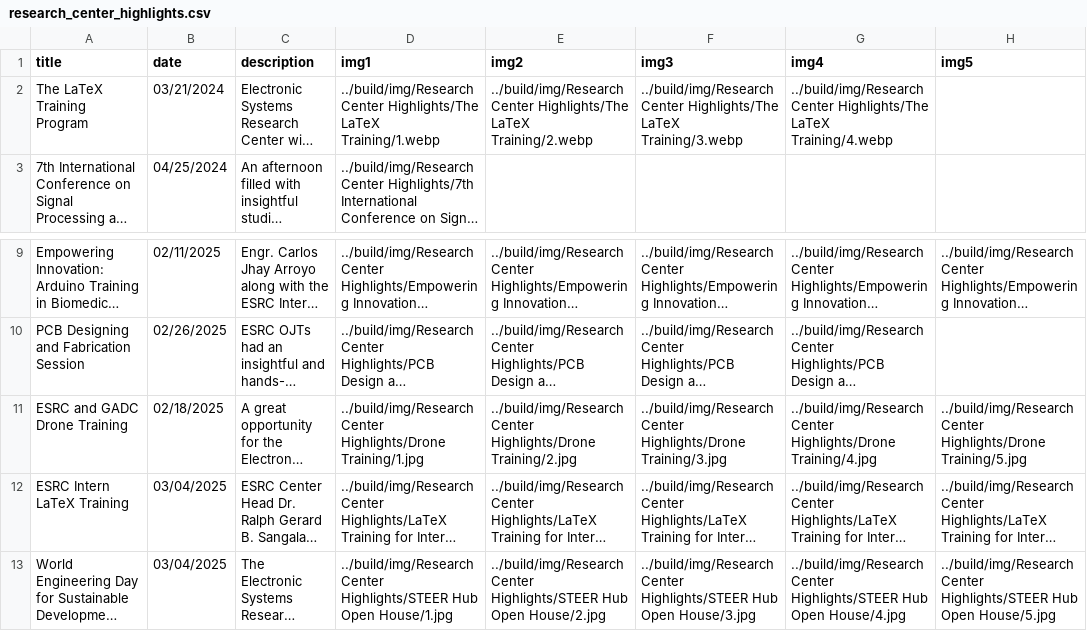
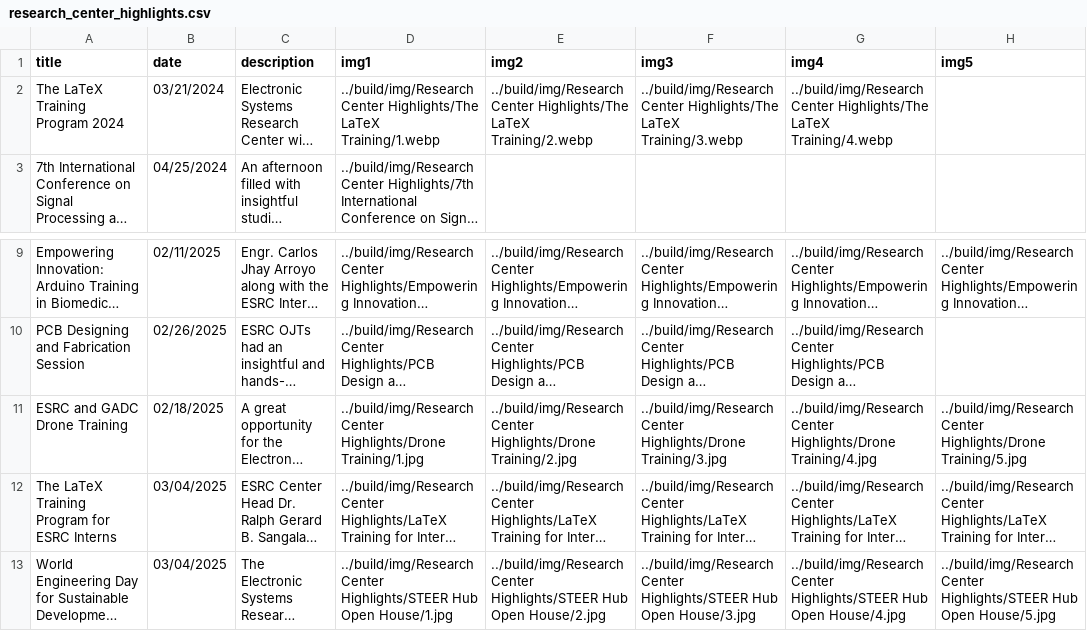
Before and after one commit to Electronic-Systems-Research-Center/Electronic-Systems-Research-Center.github.io, a CSV file: src/research_center_highlights.csv, drawn as a sheet; only a part is shown, gaps mark what is left out; long unchanged cells end in …; the diff names each change by its address in the sheet, - before the commit and + after, or states it on an @@ line.

Commit message:
hotfix: Hotfix for LaTeX Training Program for ESRC Interns

```diff
--- a/src/research_center_highlights.csv
+++ b/src/research_center_highlights.csv
-A2 (title): The LaTeX Training Program
+A2 (title): The LaTeX Training Program 2024
-A12 (title): ESRC Intern LaTeX Training
+A12 (title): The LaTeX Training Program for ESRC Interns
```
